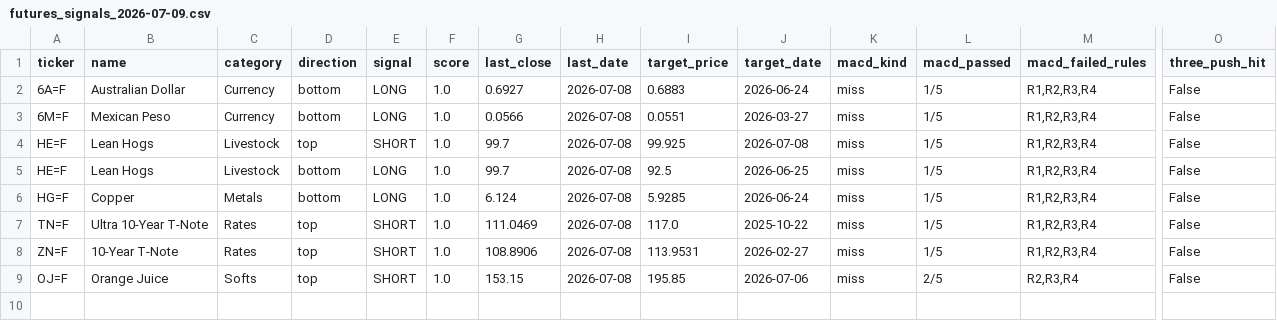
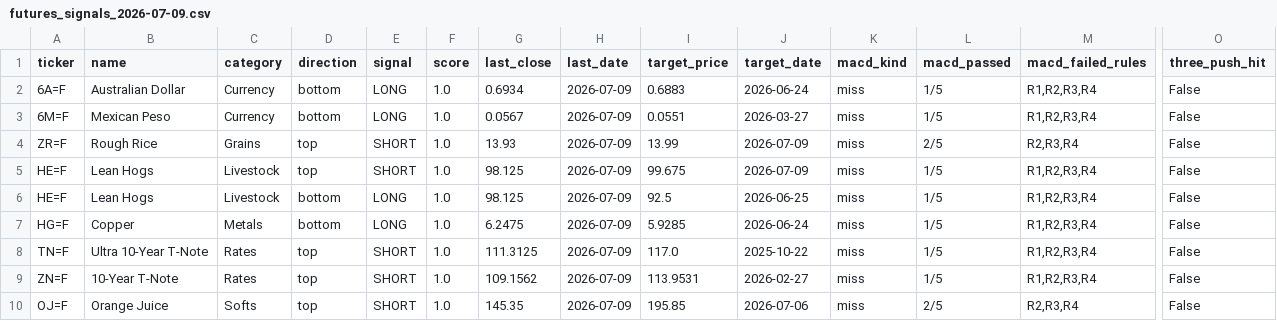
Before and after one commit to Allanli1011/us_commodities_scan, a CSV file: signals/futures_signals_2026-07-09.csv, drawn as a sheet; only a part is shown, gaps mark what is left out; addresses are those after the commit; rows hold the shown columns only; the diff names each change by its address in the sheet, - before the commit and + after, or states it on an @@ line.

```diff
--- a/signals/futures_signals_2026-07-09.csv
+++ b/signals/futures_signals_2026-07-09.csv
-G2 (last_close): 0.6927
+G2 (last_close): 0.6934
-H2:H3 (last_date): 2026-07-08
+H2:H3 (last_date): 2026-07-09
-G3 (last_close): 0.0566
+G3 (last_close): 0.0567
+row 4: ZR=F | Rough Rice | Grains | top | SHORT | 1.0 | 13.93 | 2026-07-09 | 13.99 | 2026-07-09 | miss | 2/5 | R2,R3,R4 | False
-G5:G6 (last_close): 99.7
+G5:G6 (last_close): 98.125
-H5:H10 (last_date): 2026-07-08
+H5:H10 (last_date): 2026-07-09
-I5 (target_price): 99.925
+I5 (target_price): 99.675
-J5 (target_date): 2026-07-08
+J5 (target_date): 2026-07-09
-G7 (last_close): 6.124
+G7 (last_close): 6.2475
-G8 (last_close): 111.0469
+G8 (last_close): 111.3125
-G9 (last_close): 108.8906
+G9 (last_close): 109.1562
-G10 (last_close): 153.15
+G10 (last_close): 145.35
```
Also changed, not shown: 5 other files.
